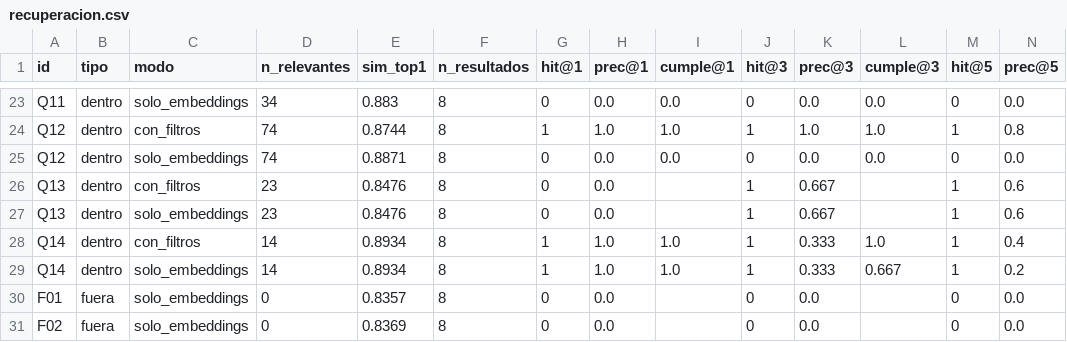
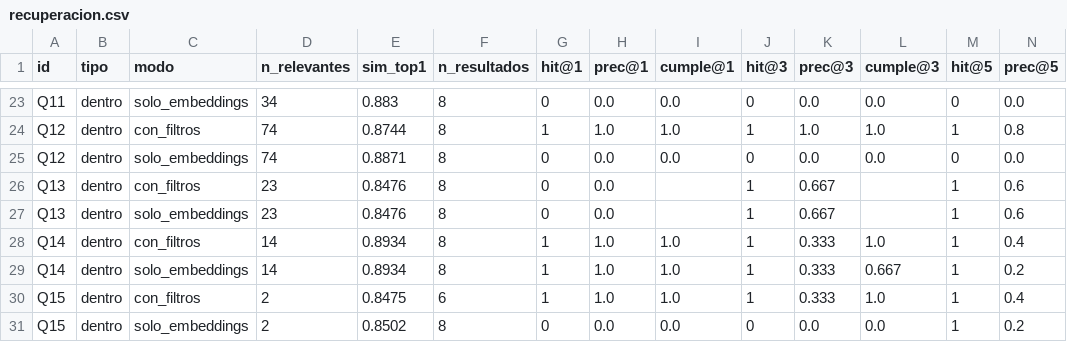
Before and after one commit to mmlis02/HW_03_202602, a CSV file: tarea2_radar/eval/resultados/recuperacion.csv, drawn as a sheet; only a part is shown, gaps mark what is left out; the shorter side is filled out with more unchanged rows; rows hold the shown columns only; the diff covers the shown part only; the diff names each change by its address in the sheet, - before the commit and + after, or states it on an @@ line.

```diff
--- a/tarea2_radar/eval/resultados/recuperacion.csv
+++ b/tarea2_radar/eval/resultados/recuperacion.csv
+row 30: Q15 | dentro | con_filtros | 2 | 0.8475 | 6 | 1 | 1.0 | 1.0 | 1 | 0.333 | 1.0 | 1 | 0.4
+row 31: Q15 | dentro | solo_embeddings | 2 | 0.8502 | 8 | 0 | 0.0 | 0.0 | 0 | 0.0 | 0.0 | 1 | 0.2
```
Also changed, not shown: 2 added rows and 1 edited cell elsewhere in this file, tarea2_radar/eval/preguntas.csv, tarea2_radar/eval/resultados/barrido_umbral.csv, 8 other files.
